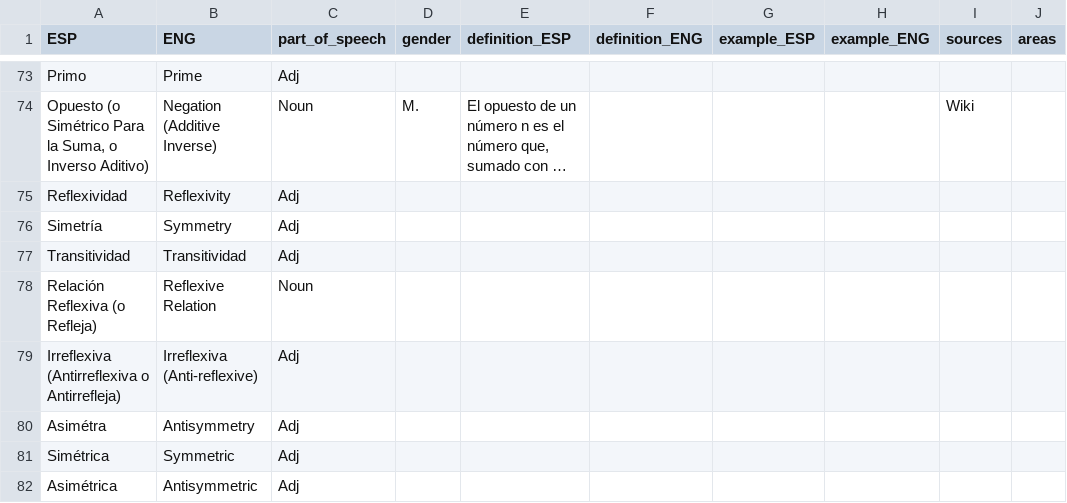
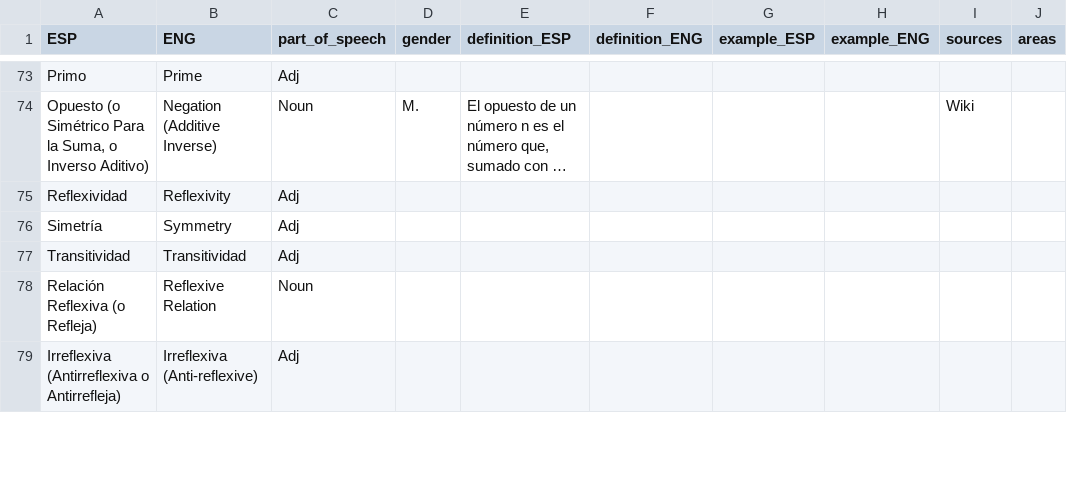
Before and after one commit to AldenMB/MateMath, a CSV file: dictionary.csv, drawn as a sheet; only a part is shown, gaps mark what is left out; long unchanged cells end in …; the diff covers the shown part only.

Commit message:
Update dictionary.csv

```diff
--- a/dictionary.csv
+++ b/dictionary.csv
@@ -217,4 +217 @@ Relación Reflexiva (o Refleja),Reflexive Relation,Noun,,,,,,,
 Irreflexiva (Antirreflexiva o Antirrefleja),Irreflexiva (Anti-reflexive),Adj,,,,,,,
-Asimétra,Antisymmetry,Adj,,,,,,,
-Simétrica ,Symmetric,Adj,,,,,,,
-Asimétrica,Antisymmetric,Adj,,,,,,,
```
Also changed, not shown: 2 added rows and 9 edited cells elsewhere in this file.
